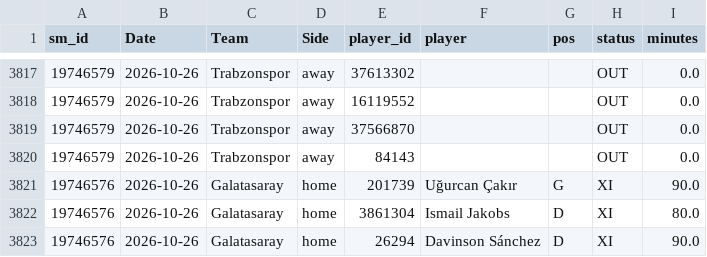
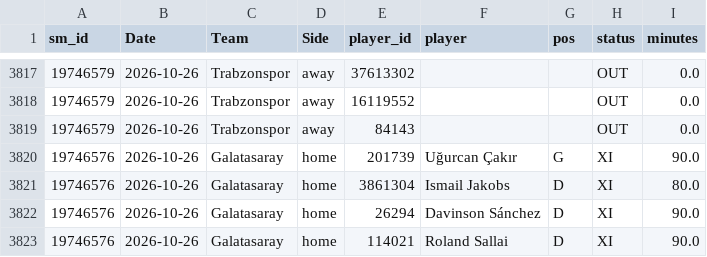
Before and after one commit to cengizhantopcu1983/futbol_tahmin-, a CSV file: data_players/T1_2627.csv, drawn as a sheet; only a part is shown, gaps mark what is left out; the shorter side is filled out with more unchanged rows; the diff names each change by its address in the sheet, - before the commit and + after, or states it on an @@ line.

```diff
--- a/data_players/T1_2627.csv
+++ b/data_players/T1_2627.csv
-row 3819: 19746579 | 2026-10-26 | Trabzonspor | away | 37566870 |  |  | OUT | 0.0
```
Also changed, not shown: data_sm/T1_2627.csv, 4 other files.
